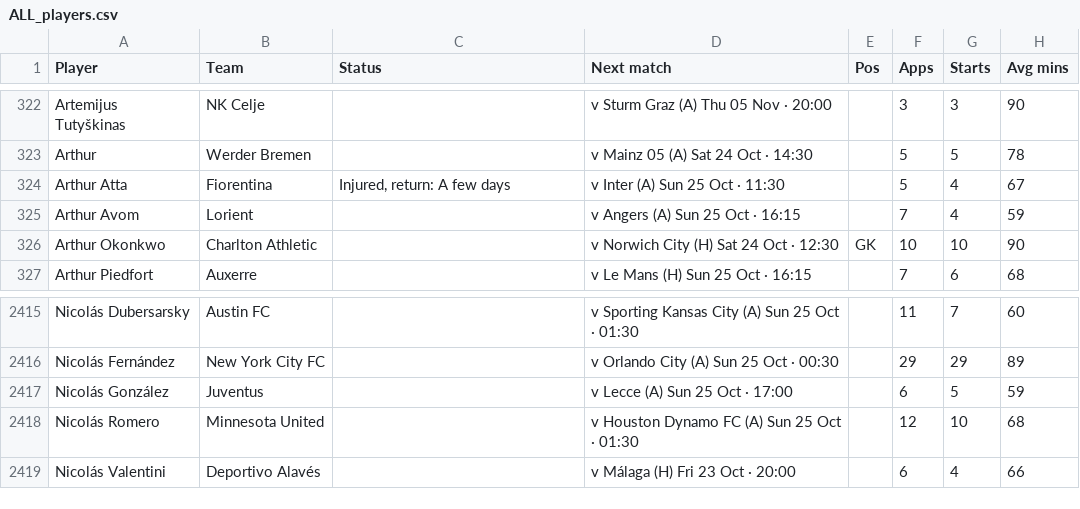
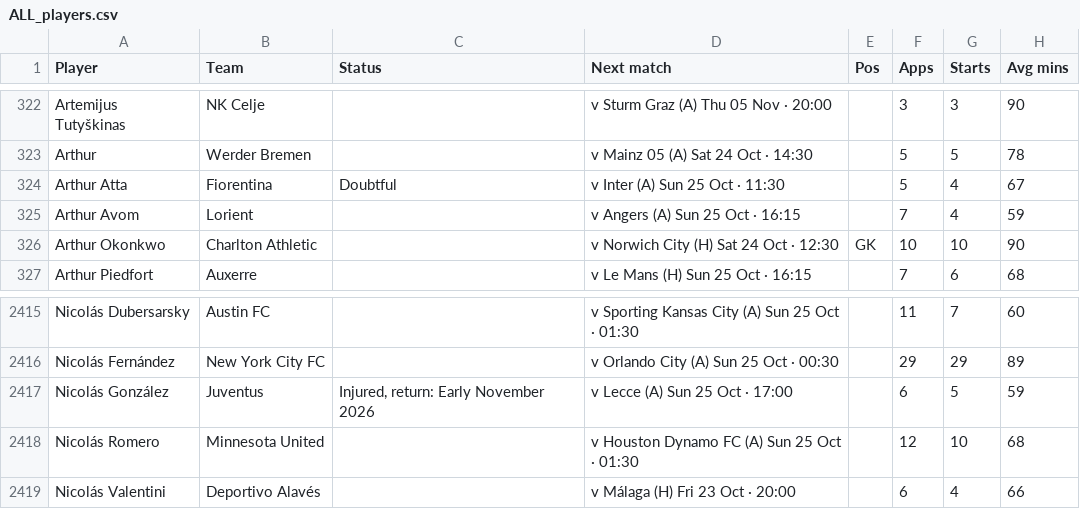
Before and after one commit to 7wilite7/Football-Stats, a CSV file: out/ALL_players.csv, drawn as a sheet; only a part is shown, gaps mark what is left out; the diff names each change by its address in the sheet, - before the commit and + after, or states it on an @@ line.

```diff
--- a/out/ALL_players.csv
+++ b/out/ALL_players.csv
-C324 (Status): Injured, return: A few days
+C324 (Status): Doubtful
-C2417 (Status): (empty)
+C2417 (Status): Injured, return: Early November 2026
```
Also changed, not shown: out/BUNDESLIGA_teams.csv, out/CHAMPIONSHIP_teams.csv, 20 other files.
